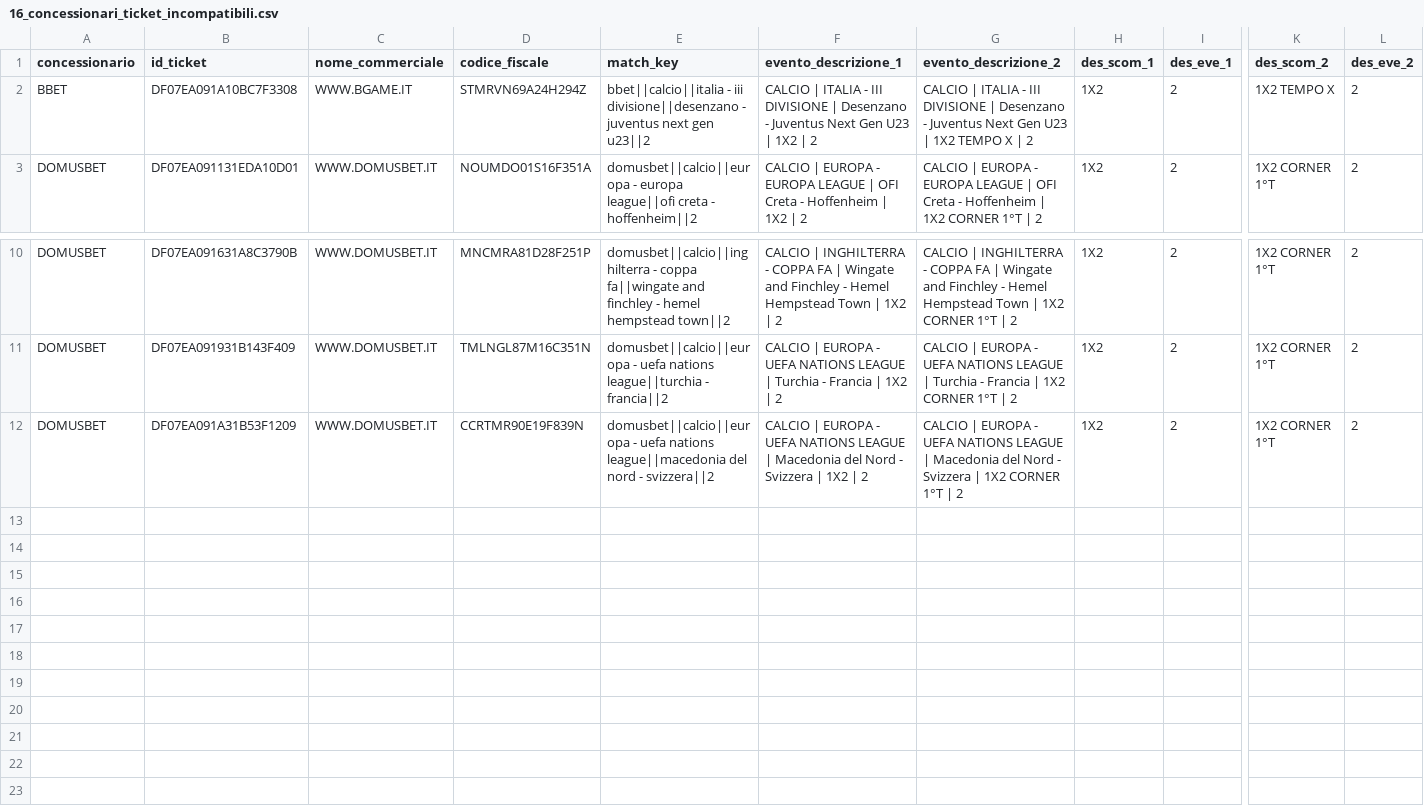
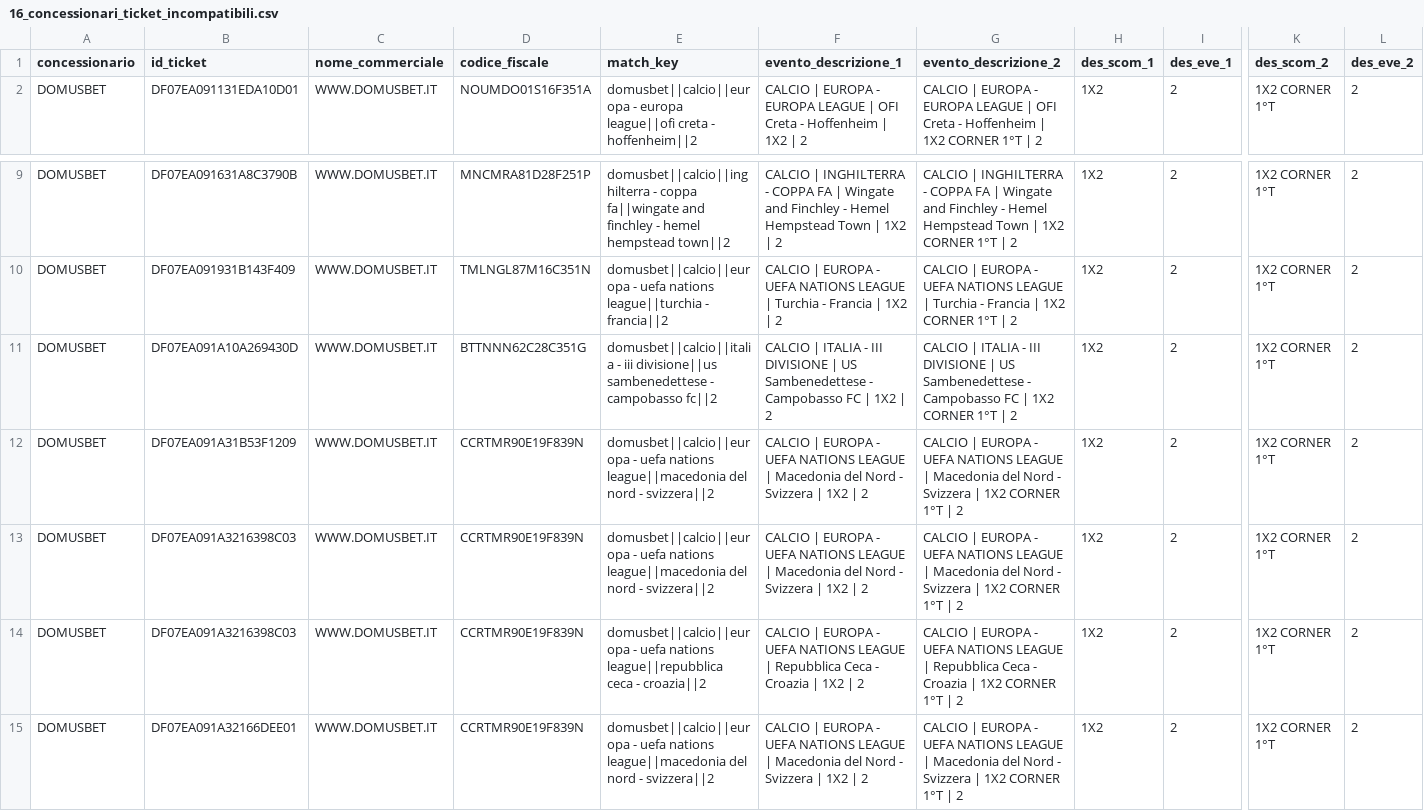
Before and after one commit to albagammamarketing-source/63_montecarlo_incompatibili, a CSV file: output/16_concessionari_ticket_incompatibili.csv, drawn as a sheet; only a part is shown, gaps mark what is left out; removed rows and columns are numbered as before the commit, all else as after; rows hold the shown columns only; the diff names each change by its address in the sheet, - before the commit and + after, or states it on an @@ line.

```diff
--- a/output/16_concessionari_ticket_incompatibili.csv
+++ b/output/16_concessionari_ticket_incompatibili.csv
-row 2: BBET | DF07EA091A10BC7F3308 | WWW.BGAME.IT | STMRVN69A24H294Z | bbet||calcio||italia - iii divisione||desenzano - juventus next gen u23||2 | CALCIO | ITALIA - III DIVISIONE | Desenzano - Juventus Next Gen U23 | 1X2 | 2 | CALCIO | ITALIA - III DIVISIONE | Desenzano - Juventus Next Gen U23 | 1X2 TEMPO X | 2 | 1X2 | 2 | 1X2 TEMPO X | 2
+row 11: DOMUSBET | DF07EA091A10A269430D | WWW.DOMUSBET.IT | BTTNNN62C28C351G | domusbet||calcio||italia - iii divisione||us sambenedettese - campobasso fc||2 | CALCIO | ITALIA - III DIVISIONE | US Sambenedettese - Campobasso FC | 1X2 | 2 | CALCIO | ITALIA - III DIVISIONE | US Sambenedettese - Campobasso FC | 1X2 CORNER 1°T | 2 | 1X2 | 2 | 1X2 CORNER 1°T | 2
+row 13: DOMUSBET | DF07EA091A3216398C03 | WWW.DOMUSBET.IT | CCRTMR90E19F839N | domusbet||calcio||europa - uefa nations league||macedonia del nord - svizzera||2 | CALCIO | EUROPA - UEFA NATIONS LEAGUE | Macedonia del Nord - Svizzera | 1X2 | 2 | CALCIO | EUROPA - UEFA NATIONS LEAGUE | Macedonia del Nord - Svizzera | 1X2 CORNER 1°T | 2 | 1X2 | 2 | 1X2 CORNER 1°T | 2
+row 14: DOMUSBET | DF07EA091A3216398C03 | WWW.DOMUSBET.IT | CCRTMR90E19F839N | domusbet||calcio||europa - uefa nations league||repubblica ceca - croazia||2 | CALCIO | EUROPA - UEFA NATIONS LEAGUE | Repubblica Ceca - Croazia | 1X2 | 2 | CALCIO | EUROPA - UEFA NATIONS LEAGUE | Repubblica Ceca - Croazia | 1X2 CORNER 1°T | 2 | 1X2 | 2 | 1X2 CORNER 1°T | 2
+row 15: DOMUSBET | DF07EA091A32166DEE01 | WWW.DOMUSBET.IT | CCRTMR90E19F839N | domusbet||calcio||europa - uefa nations league||macedonia del nord - svizzera||2 | CALCIO | EUROPA - UEFA NATIONS LEAGUE | Macedonia del Nord - Svizzera | 1X2 | 2 | CALCIO | EUROPA - UEFA NATIONS LEAGUE | Macedonia del Nord - Svizzera | 1X2 CORNER 1°T | 2 | 1X2 | 2 | 1X2 CORNER 1°T | 2
```
Also changed, not shown: output/13_concessionari_montecarlo_per_concessionario.csv, output/13_concessionari_montecarlo_per_nome_commerciale.csv, 11 other files.
